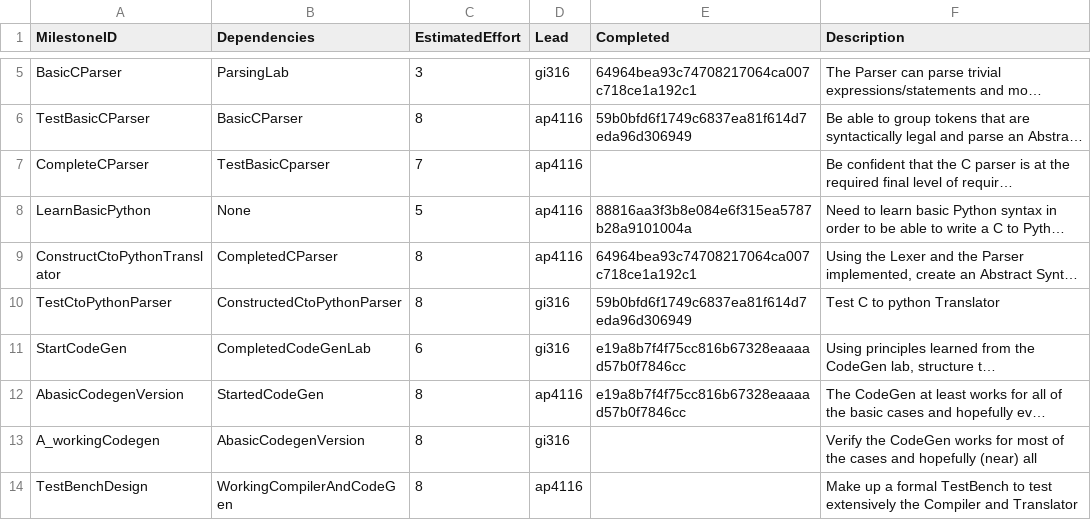
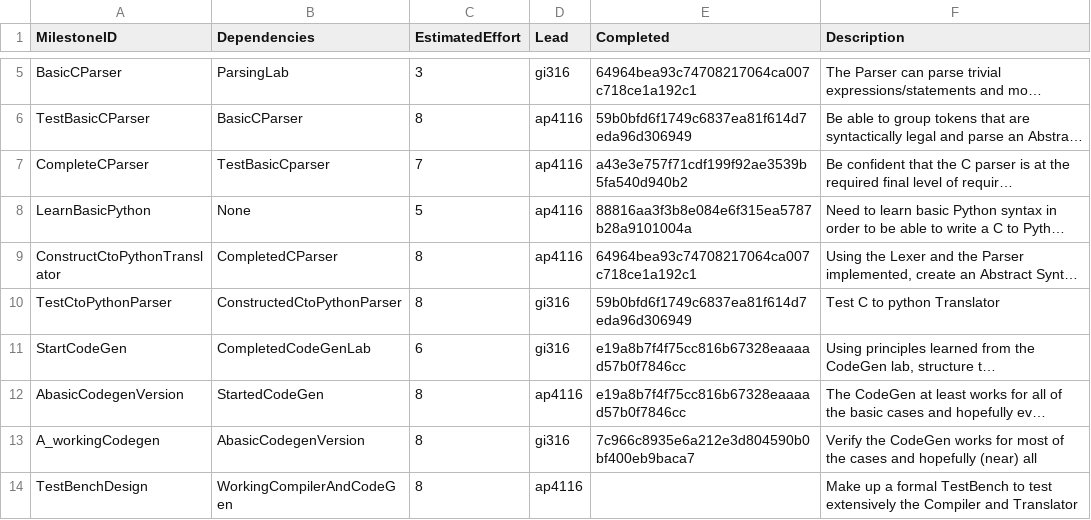
Before and after one commit to gioannides/Language_Processors, a CSV file: management/milestones.csv, drawn as a sheet; only a part is shown, gaps mark what is left out; long unchanged cells end in …; the diff names each change by its address in the sheet, - before the commit and + after, or states it on an @@ line.

```diff
--- a/management/milestones.csv
+++ b/management/milestones.csv
-E7 (Completed): (empty)
+E7 (Completed): a43e3e757f71cdf199f92ae3539b5fa540d940b2
-E13 (Completed): (empty)
+E13 (Completed): 7c966c8935e6a212e3d804590b0bf400eb9baca7
```
Also changed, not shown: management/effort.csv, 2 other files.
